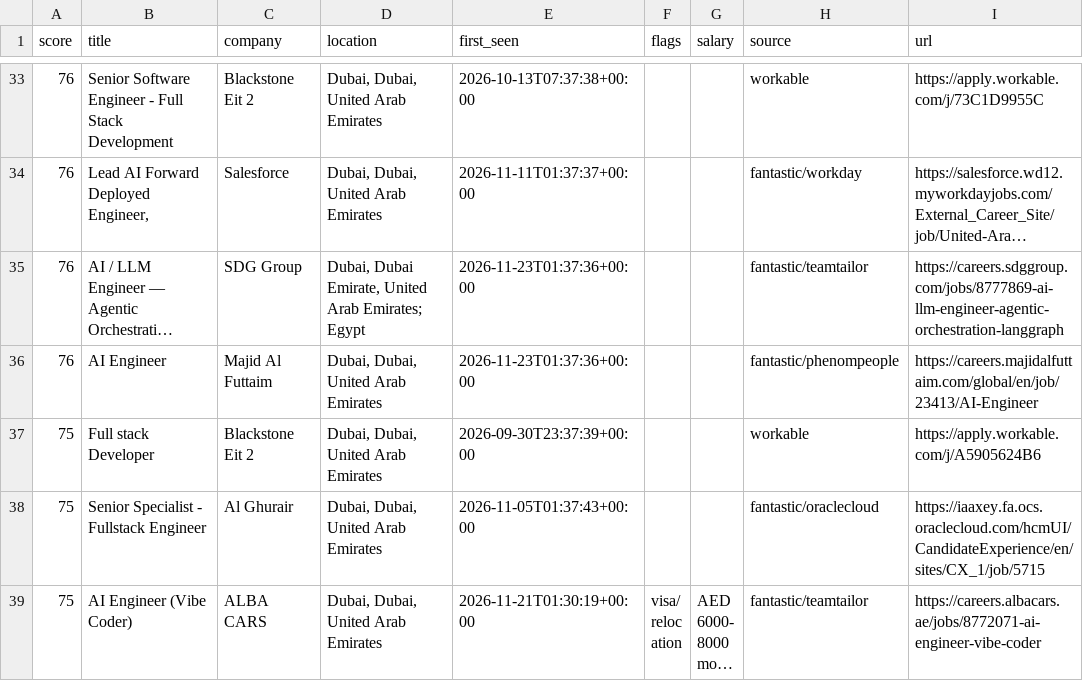
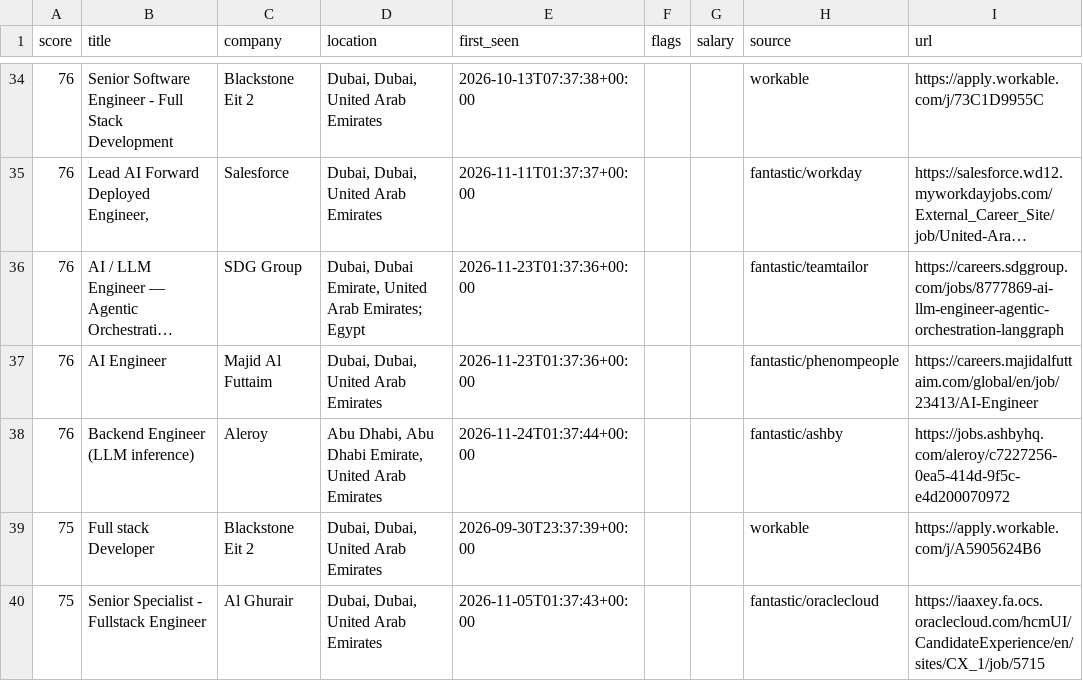
Before and after one commit to hafiz-hilalhumaid/uae-job-radar, a CSV file: data/matches.csv, drawn as a sheet; only a part is shown, gaps mark what is left out; the shorter side is filled out with more unchanged rows; long unchanged cells end in …; the diff covers the shown part only; the diff names each change by its address in the sheet, - before the commit and + after, or states it on an @@ line.

```diff
--- a/data/matches.csv
+++ b/data/matches.csv
+row 38: 76 | Backend Engineer (LLM inference) | Aleroy | Abu Dhabi, Abu Dhabi Emirate, United Arab Emirates | 2026-11-24T01:37:44+00:00 |  |  | fantastic/ashby | https://jobs.ashbyhq.com/aleroy/c7227256-0ea5-414d-9f5c-e4d200070972
```
Also changed, not shown: 3 added rows and 5 removed rows elsewhere in this file, 4 other files.
